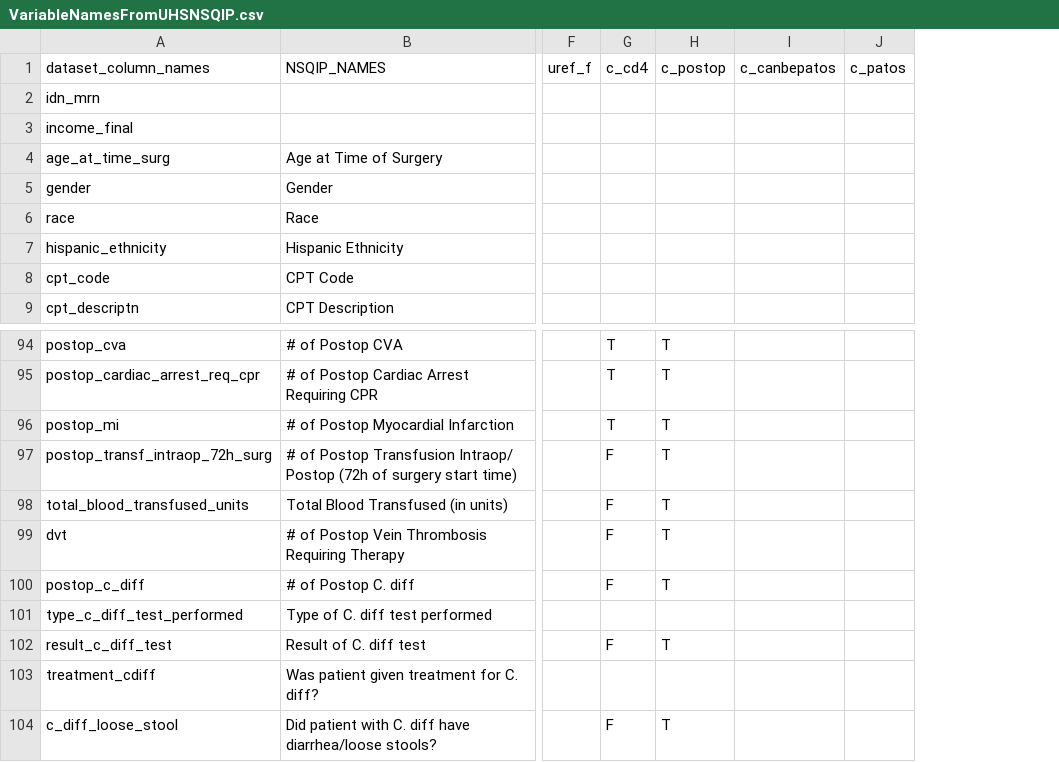
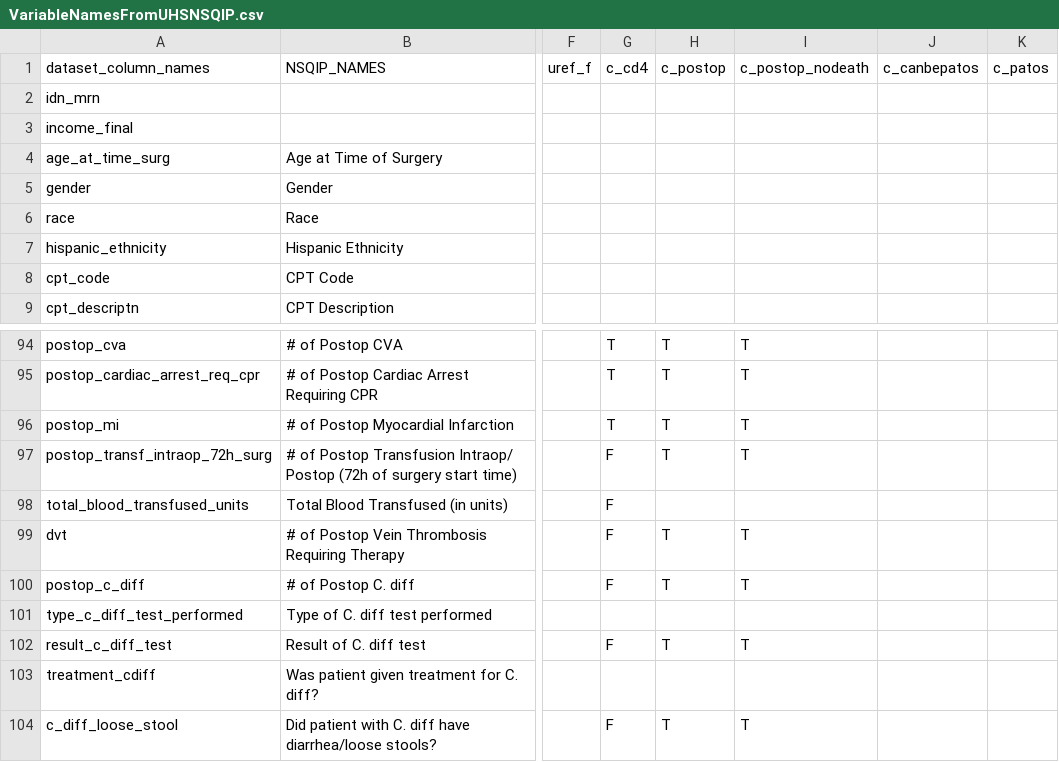
Before and after one commit to UTHSCSA-CIRD/paper01_rai, a CSV file: VariableNamesFromUHSNSQIP.csv, drawn as a sheet; only a part is shown, gaps mark what is left out; the diff names each change by its address in the sheet, - before the commit and + after, or states it on an @@ line.

Commit message:
Added a c_postop_nodeath column to VariableNamesFromUHSNSQIP.csv designate a set of columns that are the major complications OTHER THAN death.

```diff
--- a/VariableNamesFromUHSNSQIP.csv
+++ b/VariableNamesFromUHSNSQIP.csv
+column I (c_postop_nodeath), rows 94-104: T | T | T | T |  | T | T |  | T |  | T
-H98 (c_postop): T
+H98 (c_postop): (empty)
```
